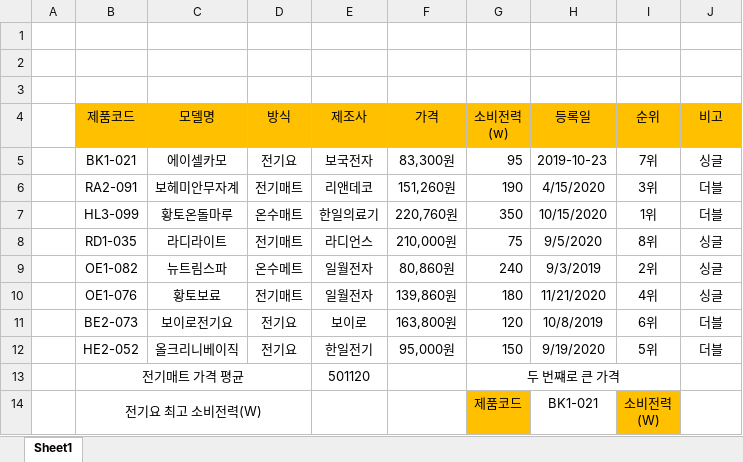
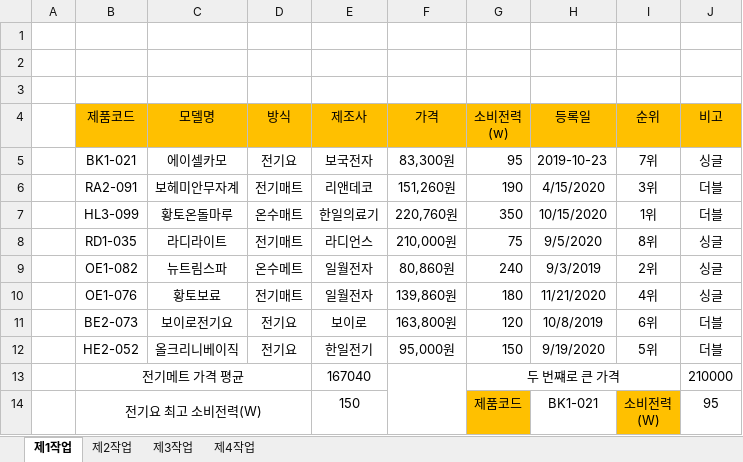
Before and after one commit to mjs0711/mjs, an Excel workbook: 통합 문서1.xlsx11212민지성.xlsx, sheet 제1작업, drawn as a sheet; values as stored, in another font and other column widths than the file's, no borders; charts and pictures and conditional formats not drawn; removed rows and columns are numbered as before the commit, all else as after; the diff names each change by its address in the sheet, - before the commit and + after, or states it on an @@ line.

```diff
--- a/통합 문서1.xlsx11212민지성.xlsx (sheet 제1작업)
+++ b/통합 문서1.xlsx11212민지성.xlsx (sheet 제1작업)
-sheet tab: Sheet1
+sheet tab: 제1작업
+sheet tab: 제2작업
+sheet tab: 제3작업
+sheet tab: 제4작업
-row 13:  | 전기매트 가격 평균 |  |  | 501120 |  | 두 번쨰로 큰 가격
+row 13:  | 전기메트 가격 평균 |  |  | 167040 |  | 두 번쨰로 큰 가격 |  |  | 210000
-E14 (제조사): (empty)
+E14 (제조사): 150
-J14 (비고): (empty)
+J14 (비고): 95
```
Also changed, not shown: charts or pictures.
